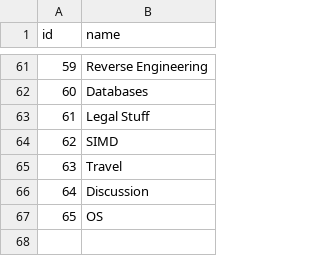
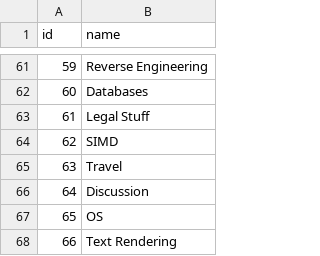
Before and after one commit to AlexandruIca/Stuff, a CSV file: data/tags.csv, drawn as a sheet; only a part is shown, gaps mark what is left out; the diff names each change by its address in the sheet, - before the commit and + after, or states it on an @@ line.

```diff
--- a/data/tags.csv
+++ b/data/tags.csv
+row 68: 66 | Text Rendering
```
Also changed, not shown: data/links.csv, data/links_tags.csv, 2 other files.
